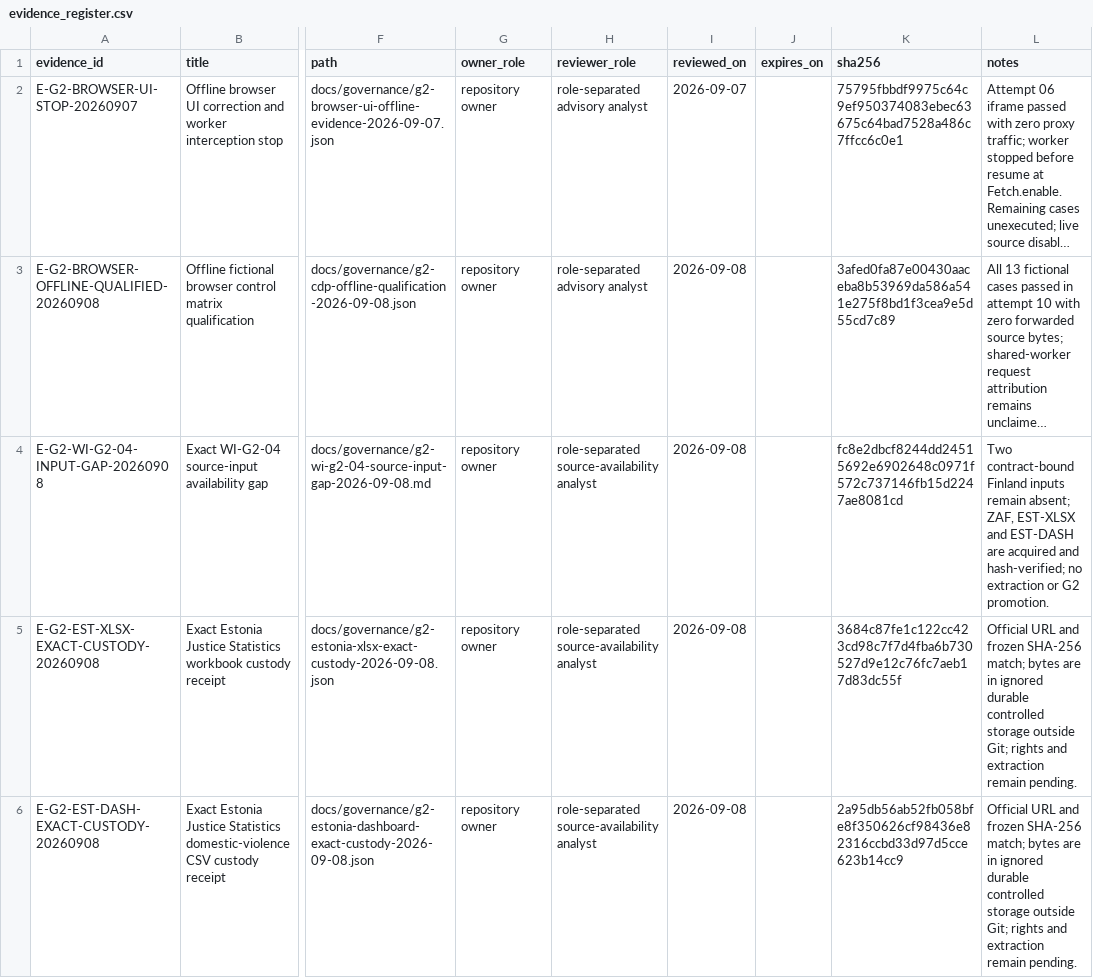
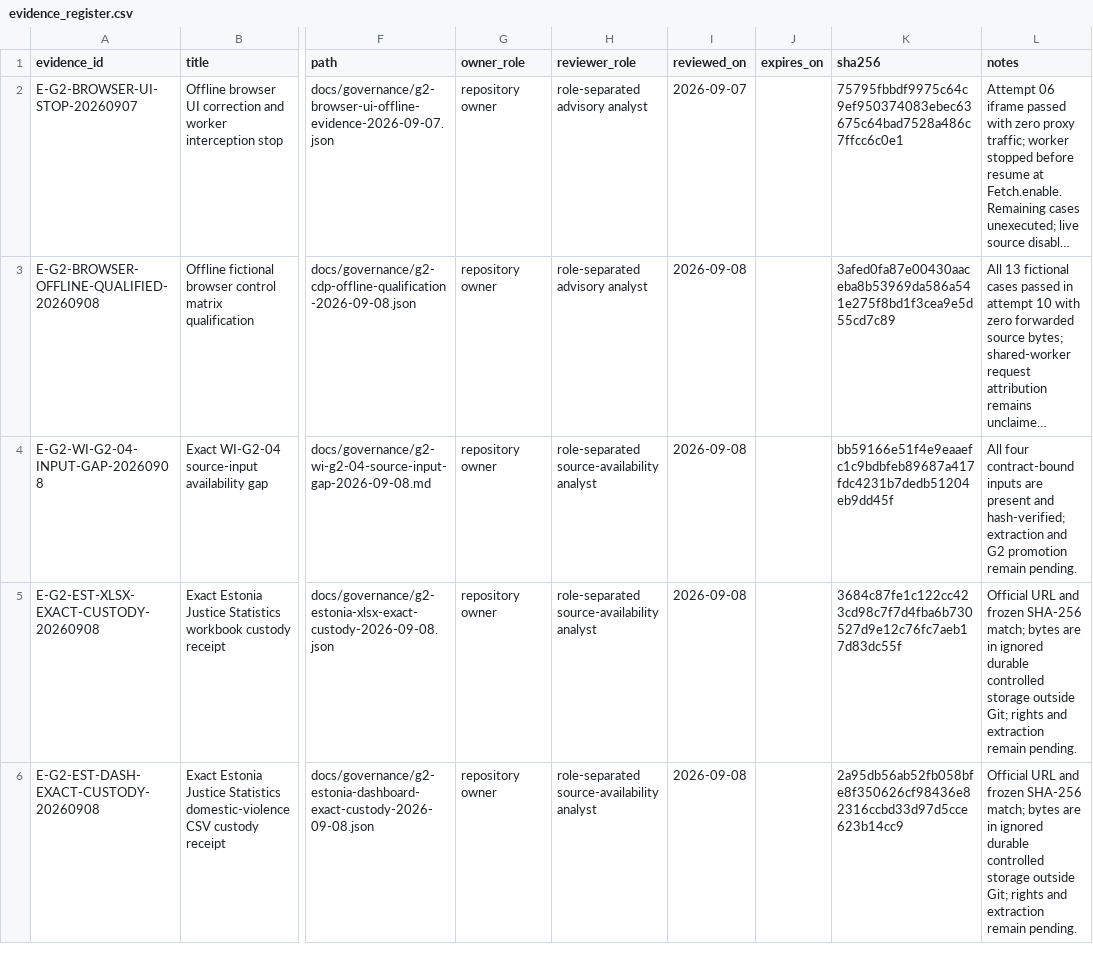
Before and after one commit to edithatogo/global-family-justice-data, a CSV file: programme/evidence_register.csv, drawn as a sheet; only a part is shown, gaps mark what is left out; long unchanged cells end in …; the diff covers the shown part only; the diff names each change by its address in the sheet, - before the commit and + after, or states it on an @@ line.

Commit message:
Record exact Finland G2 API custody

```diff
--- a/programme/evidence_register.csv
+++ b/programme/evidence_register.csv
-K4 (sha256): fc8e2dbcf8244dd24515692e6902648c0971f572c737146fb15d2247ae8081cd
+K4 (sha256): bb59166e51f4e9eaaefc1c9bdbfeb89687a417fdc4231b7dedb51204eb9dd45f
-L4 (notes): Two contract-bound Finland inputs remain absent; ZAF, EST-XLSX and EST-DASH are acquired and hash-verified; no extraction or G2 promotion.
+L4 (notes): All four contract-bound inputs are present and hash-verified; extraction and G2 promotion remain pending.
```
Also changed, not shown: 1 added row elsewhere in this file, 5 other files.
